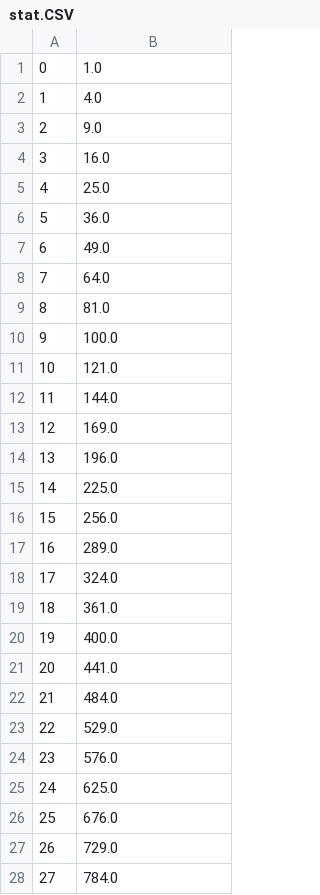
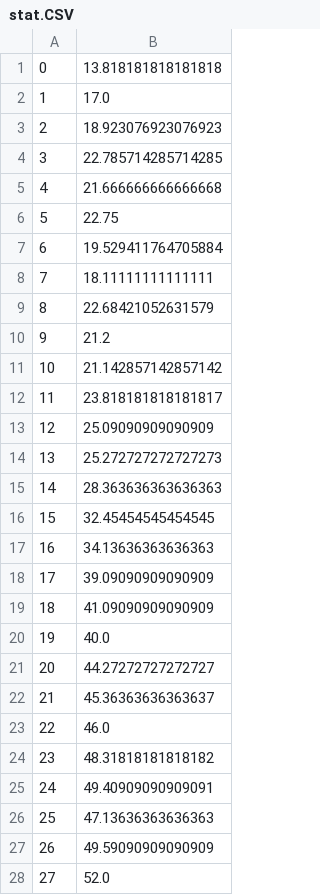
Before and after one commit to HdoGit2803/StatsProbProject2, a CSV file: StatsProject2/stat.CSV, drawn as a sheet; only a part is shown; the diff covers the shown part only.

```diff
--- a/StatsProject2/stat.CSV
+++ b/StatsProject2/stat.CSV
@@ -1,28 +1,28 @@
-0,1.0
-1,4.0
-2,9.0
-3,16.0
-4,25.0
-5,36.0
-6,49.0
-7,64.0
-8,81.0
-9,100.0
-10,121.0
-11,144.0
-12,169.0
-13,196.0
-14,225.0
-15,256.0
-16,289.0
-17,324.0
-18,361.0
-19,400.0
-20,441.0
-21,484.0
-22,529.0
-23,576.0
-24,625.0
-25,676.0
-26,729.0
-27,784.0
+0,13.818181818181818
+1,17.0
+2,18.923076923076923
+3,22.785714285714285
+4,21.666666666666668
+5,22.75
+6,19.529411764705884
+7,18.11111111111111
+8,22.68421052631579
+9,21.2
+10,21.142857142857142
+11,23.818181818181817
+12,25.09090909090909
+13,25.272727272727273
+14,28.363636363636363
+15,32.45454545454545
+16,34.13636363636363
+17,39.09090909090909
+18,41.09090909090909
+19,40.0
+20,44.27272727272727
+21,45.36363636363637
+22,46.0
+23,48.31818181818182
+24,49.40909090909091
+25,47.13636363636363
+26,49.59090909090909
+27,52.0
```
Also changed, not shown: 73 edited cells elsewhere in this file, 2 other files.
